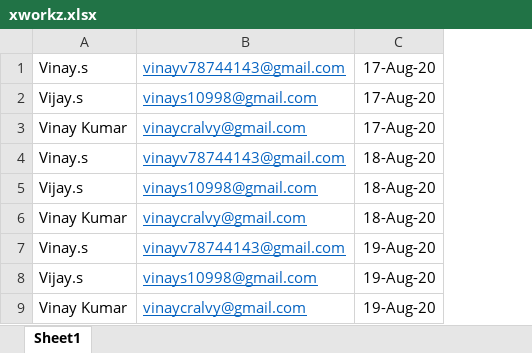
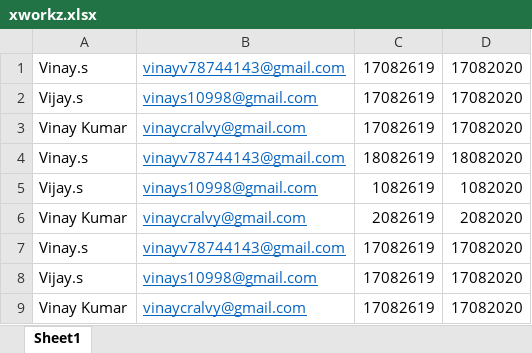
Before and after one commit to vinay-coder1/thor, an Excel workbook: xworkz.xlsx, sheet Sheet1, drawn as a sheet; values as stored, in another font and other column widths than the file's, no borders; removed rows and columns are numbered as before the commit, all else as after; the diff names each change by its address in the sheet, - before the commit and + after, or states it on an @@ line.

```diff
--- a/xworkz.xlsx (sheet Sheet1)
+++ b/xworkz.xlsx (sheet Sheet1)
-column C, rows 1-9: 17-Aug-20 | 17-Aug-20 | 17-Aug-20 | 18-Aug-20 | 18-Aug-20 | 18-Aug-20 | 19-Aug-20 | 19-Aug-20 | 19-Aug-20
+column C, rows 1-9: 17082619 | 17082619 | 17082619 | 18082619 | 1082619 | 2082619 | 17082619 | 17082619 | 17082619
+column D, rows 1-9: 17082020 | 17082020 | 17082020 | 18082020 | 1082020 | 2082020 | 17082020 | 17082020 | 17082020
```
Also changed, not shown: 16 other files.
